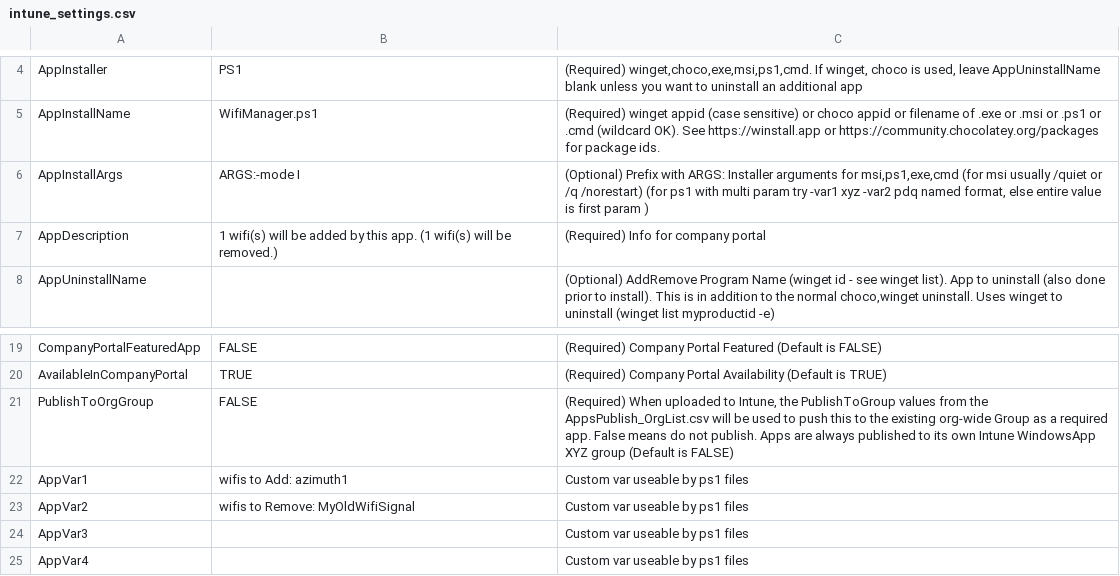
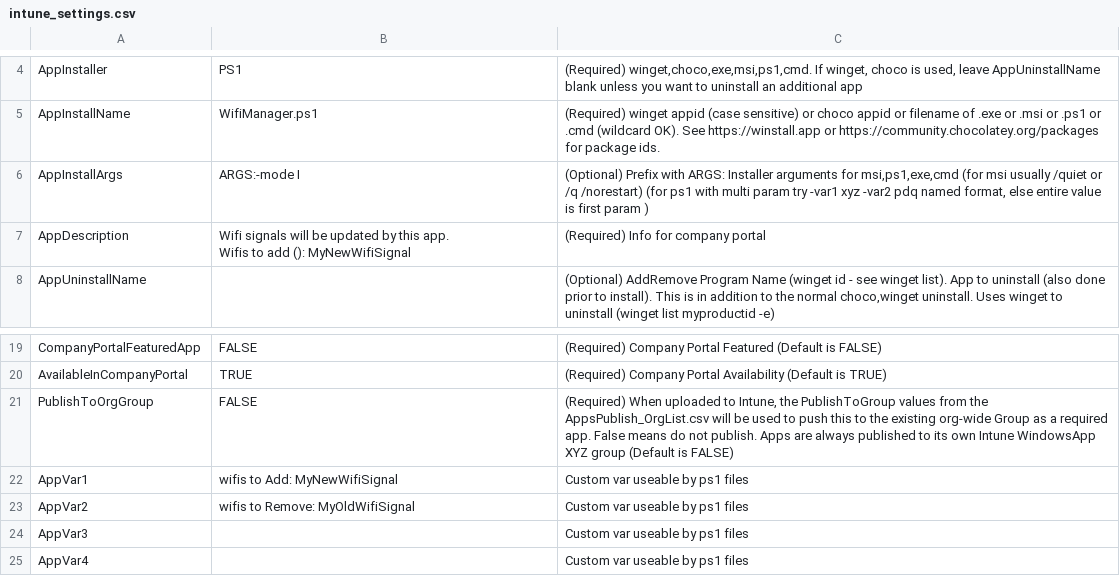
Before and after one commit to ITAutomator/IntuneApp, a CSV file: Wifi/IntuneApp/intune_settings.csv, drawn as a sheet; only a part is shown, gaps mark what is left out.

Commit message:
Synced via GitHubSync

```diff
--- a/Wifi/IntuneApp/intune_settings.csv
+++ b/Wifi/IntuneApp/intune_settings.csv
@@ -6,3 +6,4 @@
 "AppInstallArgs","ARGS:-mode I","(Optional) Prefix with ARGS: Installer arguments for msi,ps1,exe,cmd (for msi usually /quiet or /q /norestart) (for ps1 with multi param try -var1 xyz -var2 pdq named format, else entire value is first param )"
-"AppDescription","1 wifi(s) will be added by this app. (1 wifi(s) will be removed.)","(Required) Info for company portal"
+"AppDescription","Wifi signals will be updated by this app.
+Wifis to add (): MyNewWifiSignal","(Required) Info for company portal"
 "AppUninstallName","","(Optional) AddRemove Program Name (winget id - see winget list). App to uninstall (also done prior to install). This is in addition to the normal choco,winget uninstall. Uses winget to uninstall (winget list myproductid -e)"
@@ -21,3 +22,3 @@
 "PublishToOrgGroup","FALSE","(Required) When uploaded to Intune, the PublishToGroup values from the AppsPublish_OrgList.csv will be used to push this to the existing org-wide Group as a required app. False means do not publish. Apps are always published to its own Intune WindowsApp XYZ group (Default is FALSE)"
-"AppVar1","wifis to Add: azimuth1","Custom var useable by ps1 files"
+"AppVar1","wifis to Add: MyNewWifiSignal","Custom var useable by ps1 files"
 "AppVar2","wifis to Remove: MyOldWifiSignal","Custom var useable by ps1 files"
```
